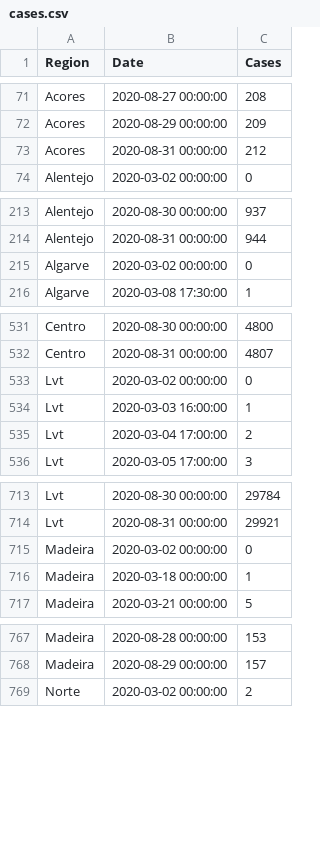
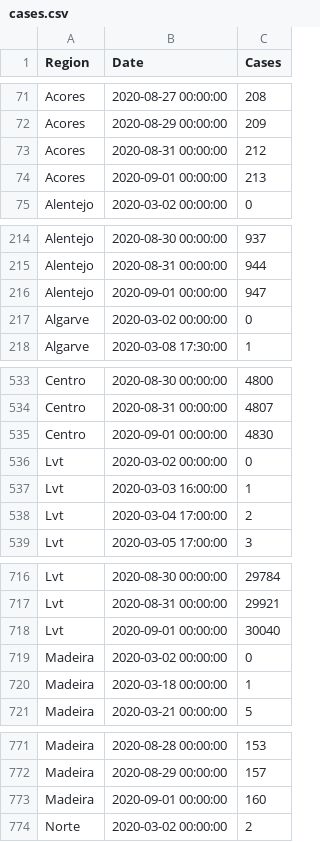
Before and after one commit to builduplabs/covid-countdown, a CSV file: src/data/cases.csv, drawn as a sheet; only a part is shown, gaps mark what is left out; the diff covers the shown part only.

```diff
--- a/src/data/cases.csv
+++ b/src/data/cases.csv
@@ -73,2 +73,3 @@ Acores,2020-08-29 00:00:00,209
 Acores,2020-08-31 00:00:00,212
+Acores,2020-09-01 00:00:00,213
 Alentejo,2020-03-02 00:00:00,0
@@ -214,2 +215,3 @@ Alentejo,2020-08-30 00:00:00,937
 Alentejo,2020-08-31 00:00:00,944
+Alentejo,2020-09-01 00:00:00,947
 Algarve,2020-03-02 00:00:00,0
@@ -532,2 +534,3 @@ Centro,2020-08-30 00:00:00,4800
 Centro,2020-08-31 00:00:00,4807
+Centro,2020-09-01 00:00:00,4830
 Lvt,2020-03-02 00:00:00,0
@@ -714,2 +717,3 @@ Lvt,2020-08-30 00:00:00,29784
 Lvt,2020-08-31 00:00:00,29921
+Lvt,2020-09-01 00:00:00,30040
 Madeira,2020-03-02 00:00:00,0
@@ -768,2 +772,3 @@ Madeira,2020-08-28 00:00:00,153
 Madeira,2020-08-29 00:00:00,157
+Madeira,2020-09-01 00:00:00,160
 Norte,2020-03-02 00:00:00,2
```
Also changed, not shown: 2 added rows elsewhere in this file, src/data/prediction.csv.
